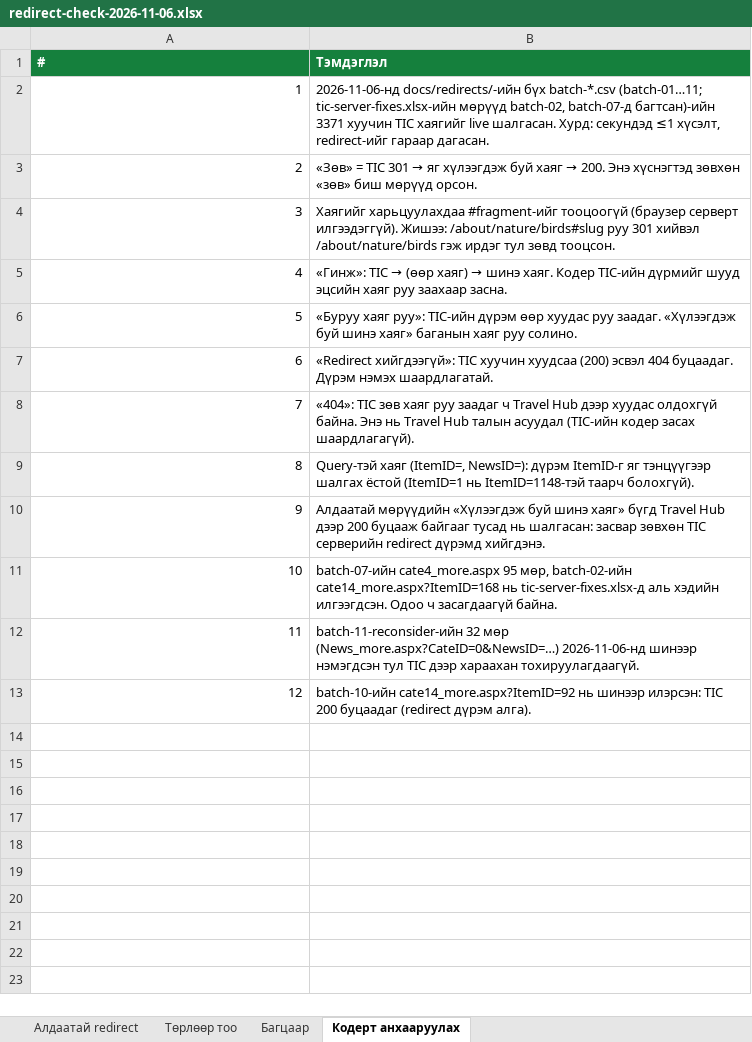
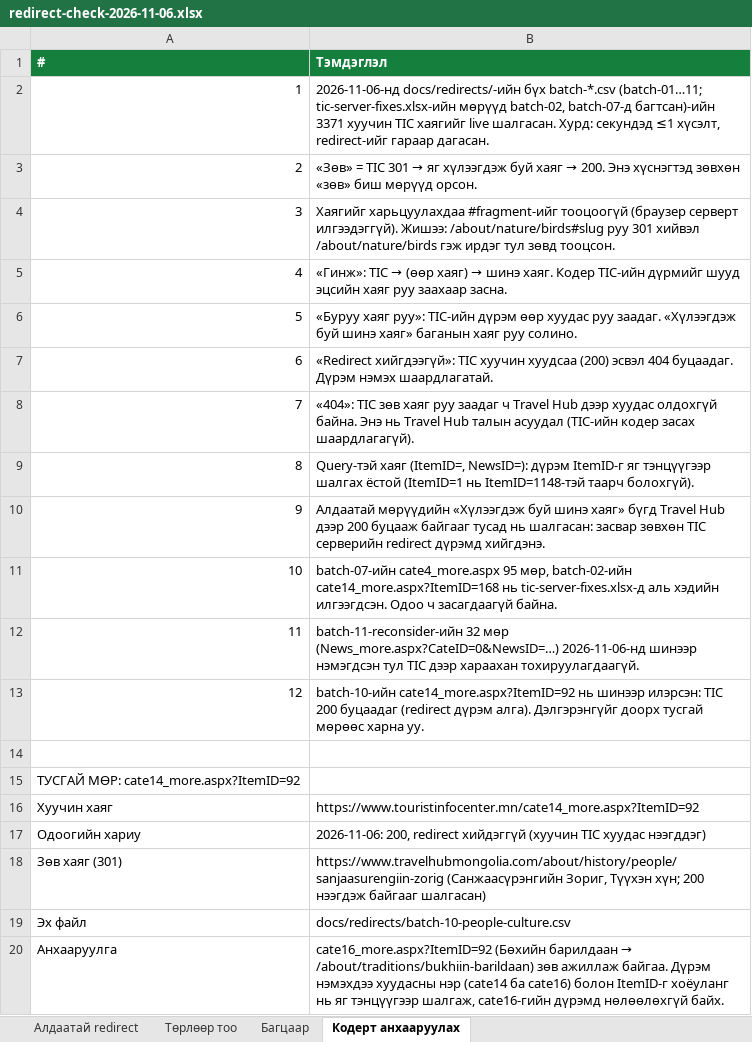
Before and after one commit to joinmemanager/travel-mongolia, an Excel workbook: docs/redirects/excel/redirect-check-2026-11-06.xlsx, sheet Кодерт анхааруулах, drawn as a sheet; values as stored, in another font and other column widths than the file's, no borders; the diff names each change by its address in the sheet, - before the commit and + after, or states it on an @@ line.

```diff
--- a/docs/redirects/excel/redirect-check-2026-11-06.xlsx (sheet Кодерт анхааруулах)
+++ b/docs/redirects/excel/redirect-check-2026-11-06.xlsx (sheet Кодерт анхааруулах)
-B13 (Тэмдэглэл): …дүрэм алга).
+B13 (Тэмдэглэл): …дүрэм алга). Дэлгэрэнгүйг доорх тусгай мөрөөс харна уу.
+row 14: (empty)
+row 15: ТУСГАЙ МӨР: cate14_more.aspx?ItemID=92
+row 16: Хуучин хаяг | https://www.touristinfocenter.mn/cate14_more.aspx?ItemID=92
+row 17: Одоогийн хариу | 2026-11-06: 200, redirect хийдэггүй (хуучин TIC хуудас нээгддэг)
+row 18: Зөв хаяг (301) | https://www.travelhubmongolia.com/about/history/people/sanjaasurengiin-zorig (Санжаасүрэнгийн Зориг, Түүхэн хүн; 200 нээгдэж байгааг шалгасан)
+row 19: Эх файл | docs/redirects/batch-10-people-culture.csv
+row 20: Анхааруулга | cate16_more.aspx?ItemID=92 (Бөхийн барилдаан → /about/traditions/bukhiin-barildaan) зөв ажиллаж байгаа. Дүрэм нэмэхдээ хуудасны нэр (cate14 ба cate16) болон ItemID-г хоёуланг нь яг тэнцүүгээр шалгаж, cate16-гийн дүрэмд нөлөөлөхгүй байх.
```
Also changed, not shown: 3 other files.
